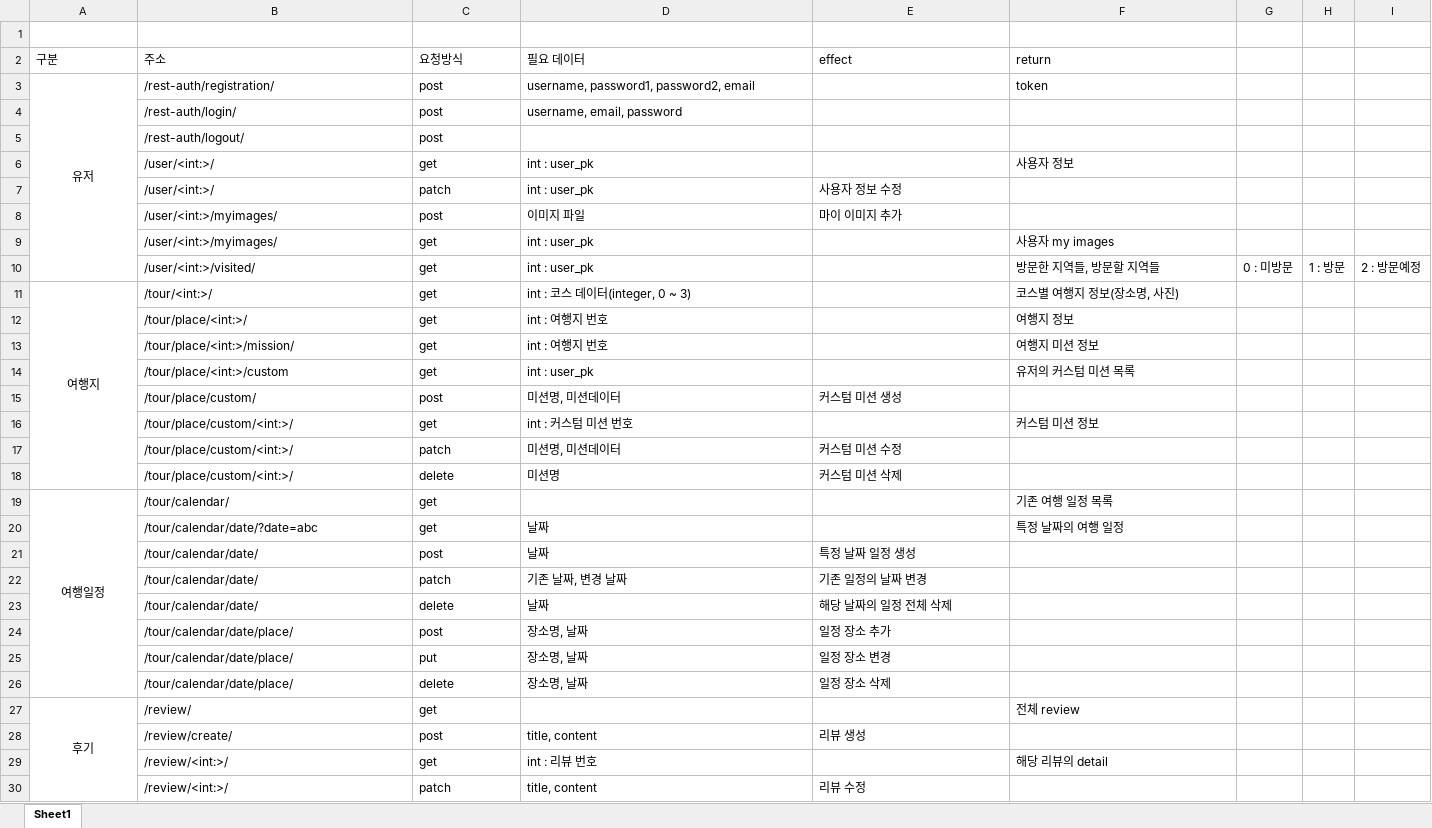
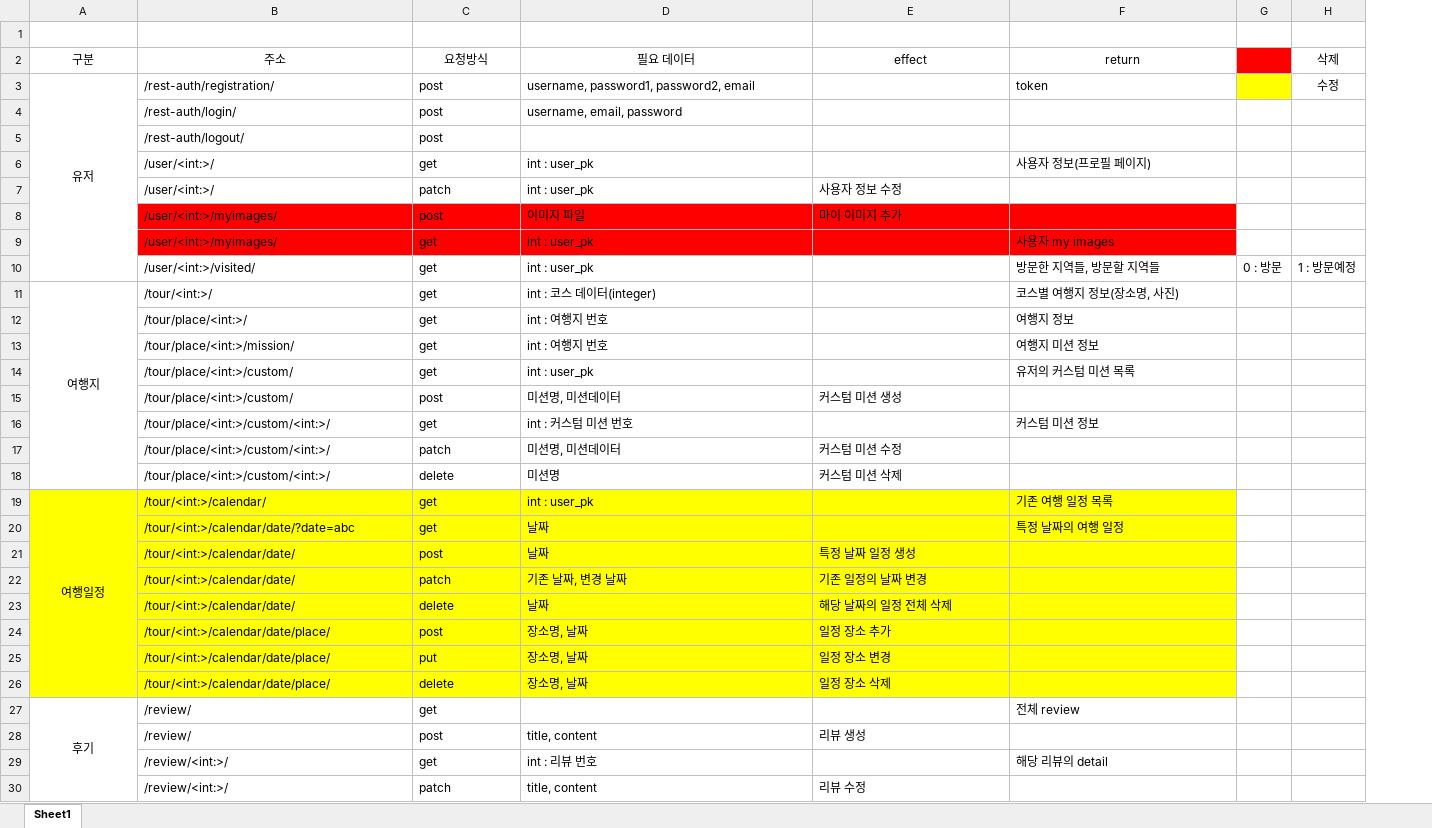
Before and after one commit to ansigyeong/mygumi, an Excel workbook: backend/API 리스트.xlsx, sheet Sheet1, drawn as a sheet; only a part is shown; values as stored, in another font and other column widths than the file's, no borders; removed rows and columns are numbered as before the commit, all else as after; the diff covers the shown part only; the diff names each change by its address in the sheet, - before the commit and + after, or states it on an @@ line.

```diff
--- a/backend/API 리스트.xlsx (sheet Sheet1)
+++ b/backend/API 리스트.xlsx (sheet Sheet1)
-column G, row 10: 0 : 미방문
-column H, row 10: 1 : 방문
-column I, row 10: 2 : 방문예정
+column G, row 10: 0 : 방문
+column H (삭제), rows 3-10: 수정 |  |  |  |  |  |  | 1 : 방문예정
-A2:F2 alignment: left
+A2:F2 alignment: center
-F6 (return): 사용자 정보
+F6 (return): 사용자 정보(프로필 페이지)
-B8:F9 fill: none
+B8:F9 fill: #FF0000
-D11 (필요 데이터): int : 코스 데이터(integer, 0 ~ 3)
+D11 (필요 데이터): int : 코스 데이터(integer)
-B14 (주소): /tour/place/<int:>/custom
+B14 (주소): /tour/place/<int:>/custom/
-B15 (주소): /tour/place/custom/
+B15 (주소): /tour/place/<int:>/custom/
-B16:B18 (주소): /tour/place/custom/<int:>/
+B16:B18 (주소): /tour/place/<int:>/custom/<int:>/
-A19:F26 fill: none
+A19:F26 fill: #FFFF00
-B19 (주소): /tour/calendar/
+B19 (주소): /tour/<int:>/calendar/
-D19 (필요 데이터): (empty)
+D19 (필요 데이터): int : user_pk
-B20 (주소): /tour/calendar/date/?date=abc
+B20 (주소): /tour/<int:>/calendar/date/?date=abc
-B21:B23 (주소): /tour/calendar/date/
+B21:B23 (주소): /tour/<int:>/calendar/date/
-B24:B26 (주소): /tour/calendar/date/place/
+B24:B26 (주소): /tour/<int:>/calendar/date/place/
-B28 (주소): /review/create/
+B28 (주소): /review/
```
Also changed, not shown: 1 added row and cell formats elsewhere in this sheet, 1 other file.
